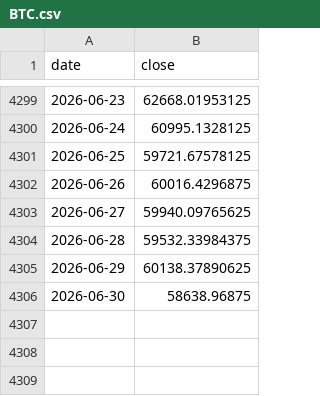
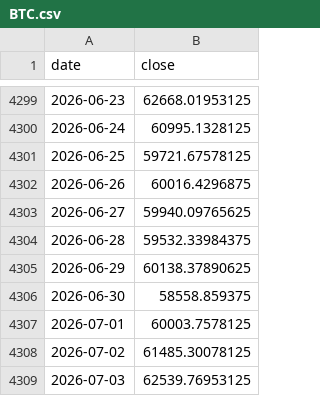
Before and after one commit to Vladbelya/cot-analytics, a CSV file: data/prices/BTC.csv, drawn as a sheet; only a part is shown, gaps mark what is left out.

```diff
--- a/data/prices/BTC.csv
+++ b/data/prices/BTC.csv
@@ -4305,2 +4305,5 @@ date,close
 2026-06-29,60138.37890625
-2026-06-30,58638.96875
+2026-06-30,58558.859375
+2026-07-01,60003.7578125
+2026-07-02,61485.30078125
+2026-07-03,62539.76953125
```
Also changed, not shown: data/prices/EUR.csv, data/prices/Nasdaq.csv, 5 other files.
